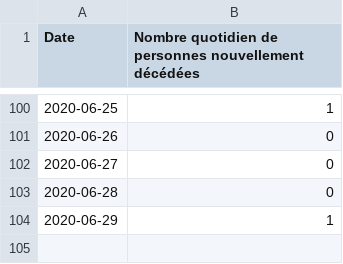
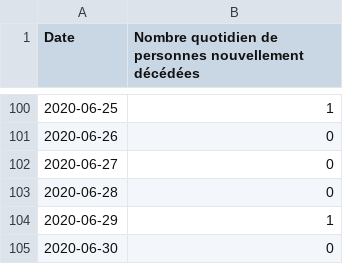
Before and after one commit to mattifaye/covid19bfc, a CSV file: bfcQuotidien.csv, drawn as a sheet; only a part is shown, gaps mark what is left out; the diff names each change by its address in the sheet, - before the commit and + after, or states it on an @@ line.

Commit message:
Update

```diff
--- a/bfcQuotidien.csv
+++ b/bfcQuotidien.csv
+row 105: 2020-06-30 | 0
```
